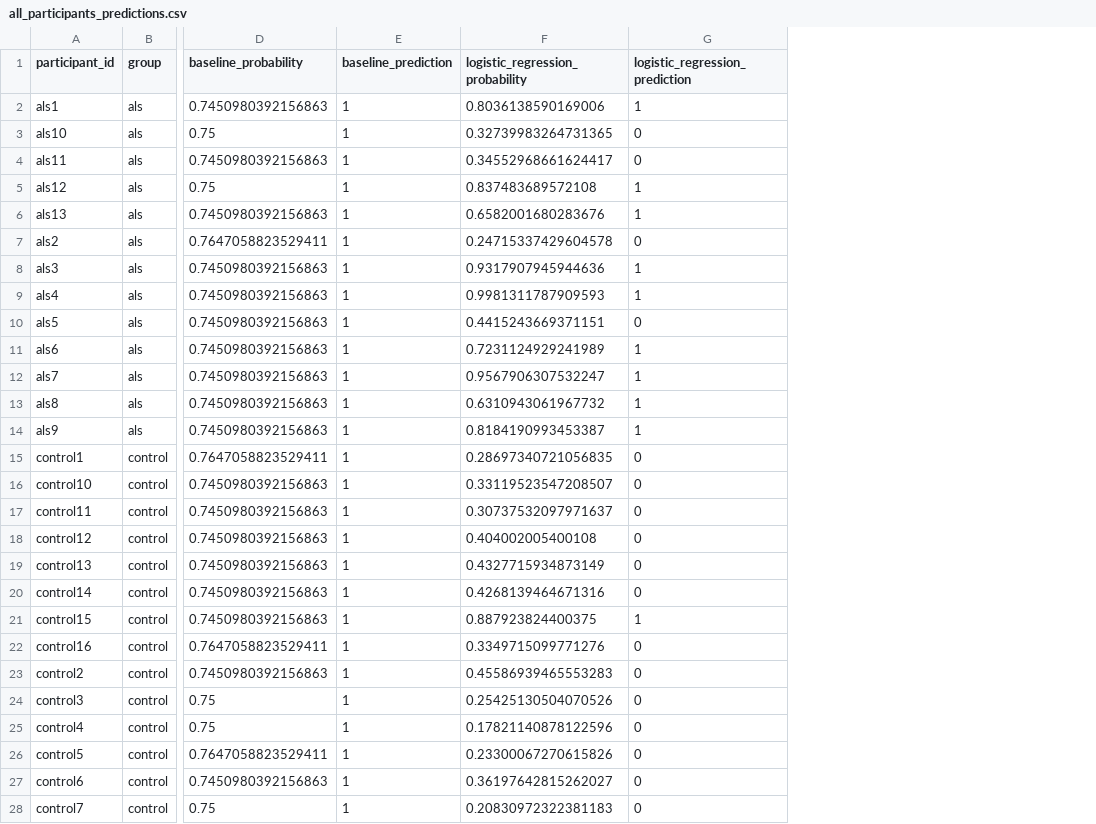
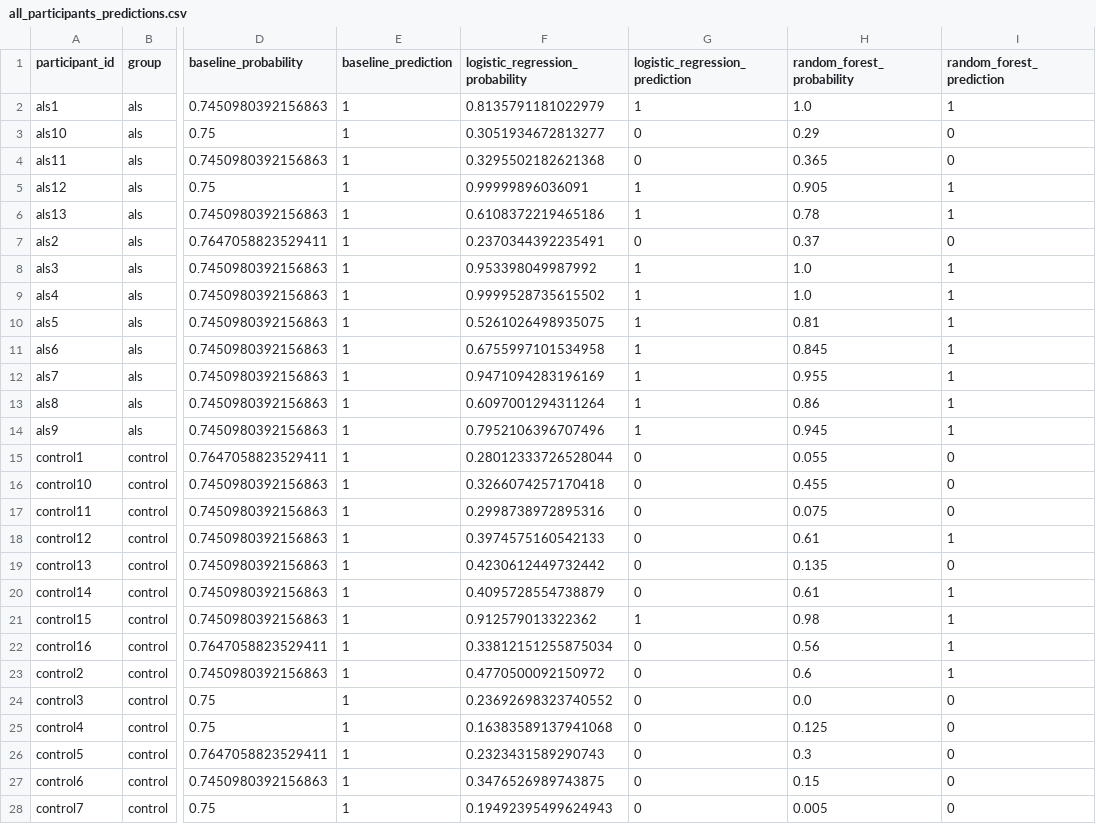
Before and after one commit to aryasyariendrarwork/GaitinNeurodegenerativeDisease, a CSV file: results/all_participants_predictions.csv, drawn as a sheet; only a part is shown, gaps mark what is left out; the diff covers the shown part only; the diff names each change by its address in the sheet, - before the commit and + after, or states it on an @@ line.

```diff
--- a/results/all_participants_predictions.csv
+++ b/results/all_participants_predictions.csv
+column H (random_forest_probability), rows 2-28: 1.0 | 0.29 | 0.365 | 0.905 | 0.78 | 0.37 | 1.0 | 1.0 | 0.81 | 0.845 | 0.955 | 0.86 | 0.945 | 0.055 | 0.455 | 0.075 | 0.61 | 0.135 | 0.61 | 0.98 | 0.56 | 0.6 | 0.0 | 0.125 | 0.3 | 0.15 | 0.005
+column I (random_forest_prediction), rows 2-28: 1 | 0 | 0 | 1 | 1 | 0 | 1 | 1 | 1 | 1 | 1 | 1 | 1 | 0 | 0 | 0 | 1 | 0 | 1 | 1 | 1 | 1 | 0 | 0 | 0 | 0 | 0
-F2 (logistic_regression_probability): 0.8036138590169006
+F2 (logistic_regression_probability): 0.8135791181022979
-F3 (logistic_regression_probability): 0.32739983264731365
+F3 (logistic_regression_probability): 0.3051934672813277
-F4 (logistic_regression_probability): 0.34552968661624417
+F4 (logistic_regression_probability): 0.3295502182621368
-F5 (logistic_regression_probability): 0.837483689572108
+F5 (logistic_regression_probability): 0.99999896036091
-F6 (logistic_regression_probability): 0.6582001680283676
+F6 (logistic_regression_probability): 0.6108372219465186
-F7 (logistic_regression_probability): 0.24715337429604578
+F7 (logistic_regression_probability): 0.2370344392235491
-F8 (logistic_regression_probability): 0.9317907945944636
+F8 (logistic_regression_probability): 0.953398049987992
-F9 (logistic_regression_probability): 0.9981311787909593
+F9 (logistic_regression_probability): 0.9999528735615502
-F10 (logistic_regression_probability): 0.4415243669371151
+F10 (logistic_regression_probability): 0.5261026498935075
-G10 (logistic_regression_prediction): 0
+G10 (logistic_regression_prediction): 1
-F11 (logistic_regression_probability): 0.7231124929241989
+F11 (logistic_regression_probability): 0.6755997101534958
-F12 (logistic_regression_probability): 0.9567906307532247
+F12 (logistic_regression_probability): 0.9471094283196169
-F13 (logistic_regression_probability): 0.6310943061967732
+F13 (logistic_regression_probability): 0.6097001294311264
-F14 (logistic_regression_probability): 0.8184190993453387
+F14 (logistic_regression_probability): 0.7952106396707496
-F15 (logistic_regression_probability): 0.28697340721056835
+F15 (logistic_regression_probability): 0.28012333726528044
-F16 (logistic_regression_probability): 0.33119523547208507
+F16 (logistic_regression_probability): 0.3266074257170418
-F17 (logistic_regression_probability): 0.30737532097971637
+F17 (logistic_regression_probability): 0.2998738972895316
-F18 (logistic_regression_probability): 0.404002005400108
+F18 (logistic_regression_probability): 0.3974575160542133
-F19 (logistic_regression_probability): 0.4327715934873149
+F19 (logistic_regression_probability): 0.4230612449732442
-F20 (logistic_regression_probability): 0.4268139464671316
+F20 (logistic_regression_probability): 0.4095728554738879
-F21 (logistic_regression_probability): 0.887923824400375
+F21 (logistic_regression_probability): 0.912579013322362
-F22 (logistic_regression_probability): 0.3349715099771276
+F22 (logistic_regression_probability): 0.33812151255875034
-F23 (logistic_regression_probability): 0.45586939465553283
+F23 (logistic_regression_probability): 0.4770500092150972
-F24 (logistic_regression_probability): 0.25425130504070526
+F24 (logistic_regression_probability): 0.23692698323740552
-F25 (logistic_regression_probability): 0.17821140878122596
+F25 (logistic_regression_probability): 0.16383589137941068
-F26 (logistic_regression_probability): 0.23300067270615826
+F26 (logistic_regression_probability): 0.2323431589290743
-F27 (logistic_regression_probability): 0.36197642815262027
+F27 (logistic_regression_probability): 0.3476526989743875
-F28 (logistic_regression_probability): 0.20830972322381183
+F28 (logistic_regression_probability): 0.19492395499624943
```
Also changed, not shown: 37 edited cells elsewhere in this file, results/feature_importance_by_fold.csv, results/feature_importance_summary.csv, 11 other files.
